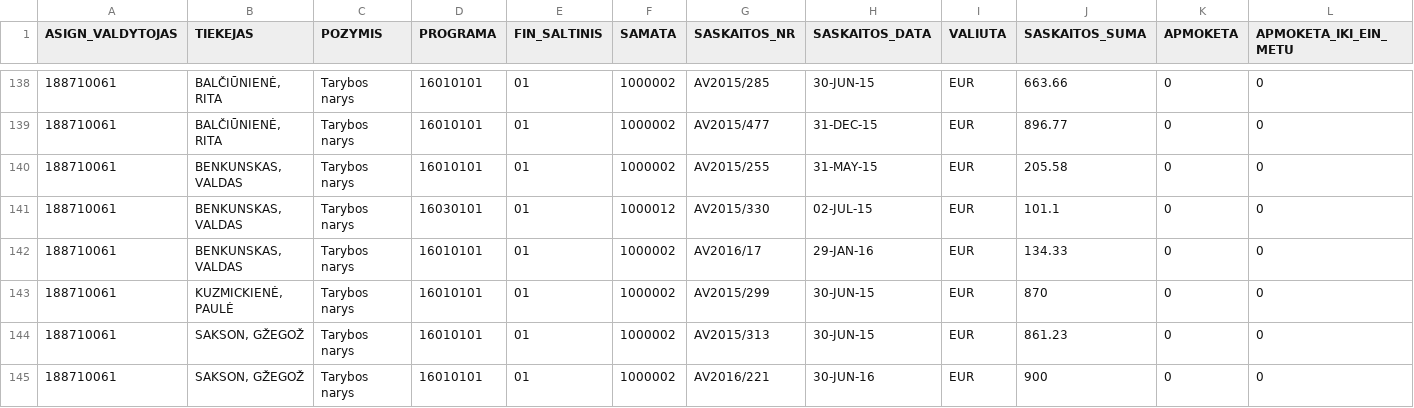
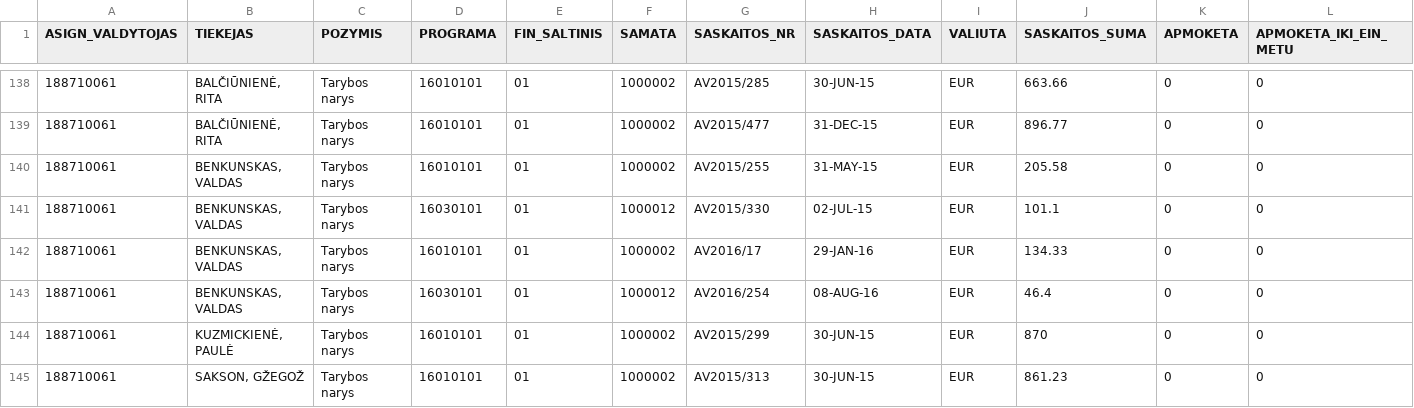
Before and after one commit to vilnius/taryba, a CSV file: expenses/expenses.csv, drawn as a sheet; only a part is shown, gaps mark what is left out; the shorter side is filled out with more unchanged rows; rows hold the shown columns only; the diff names each change by its address in the sheet, - before the commit and + after, or states it on an @@ line.

```diff
--- a/expenses/expenses.csv
+++ b/expenses/expenses.csv
+row 143: 188710061 | BENKUNSKAS, VALDAS | Tarybos narys | 16030101 | 01 | 1000012 | AV2016/254 | 08-AUG-16 | EUR | 46.4 | 0 | 0
```
Also changed, not shown: data/meeting_groups.csv, data/meetings.csv, 3 other files.
